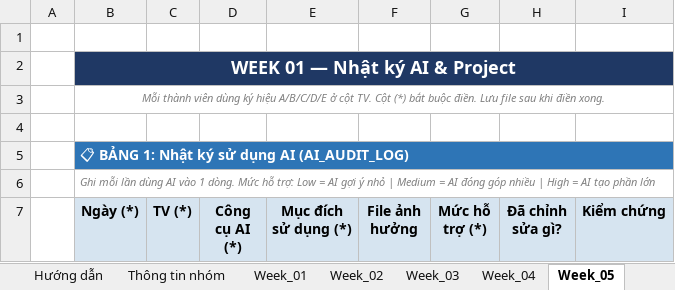
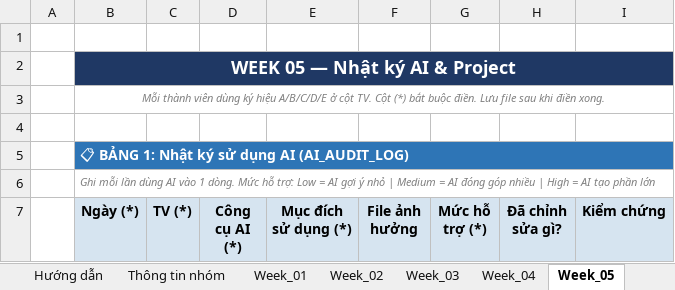
Before and after one commit to fudn-traltb-su26/rbl-fer202-theotuan-k-nguyen-m-i, an Excel workbook: FER202_AI_Log_Project_CafeHub.xlsx, sheet Week_05, drawn as a sheet; only a part is shown; values as stored, in another font and other column widths than the file's, no borders; the diff names each change by its address in the sheet, - before the commit and + after, or states it on an @@ line.

```diff
--- a/FER202_AI_Log_Project_CafeHub.xlsx (sheet Week_05)
+++ b/FER202_AI_Log_Project_CafeHub.xlsx (sheet Week_05)
-B2 (Ngày (*)): WEEK 01 — Nhật ký AI & Project
+B2 (Ngày (*)): WEEK 05 — Nhật ký AI & Project
```
Also changed, not shown: sheet Summary, sheet Thông tin nhóm, sheet Week_03, sheet Week_04, sheet Week_02, sheet Week_06, 4 more sheets.
